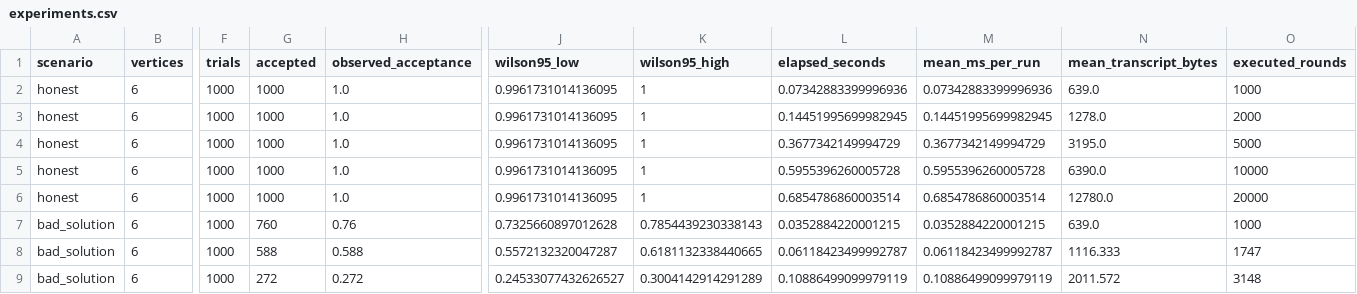
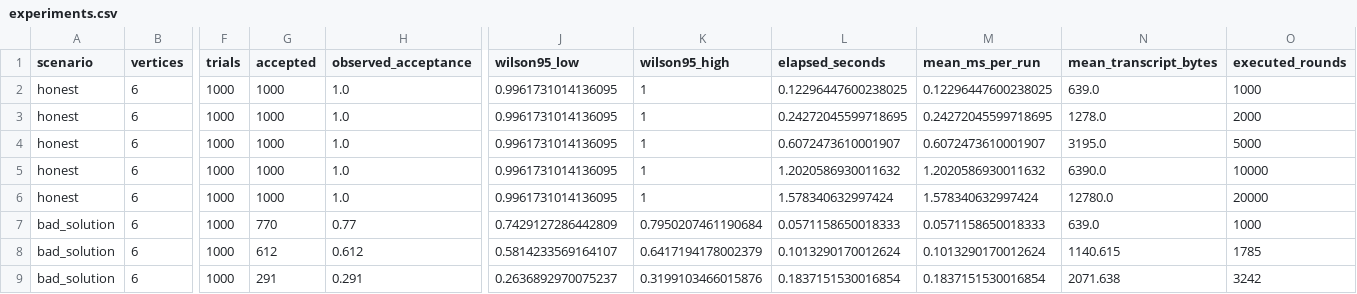
Before and after one commit to actuallyaryaman/the-hidden-colouring, a CSV file: results/experiments.csv, drawn as a sheet; only a part is shown, gaps mark what is left out; the diff covers the shown part only; the diff names each change by its address in the sheet, - before the commit and + after, or states it on an @@ line.

Commit message:
Add live Protocol Lab and portable transcript verification

```diff
--- a/results/experiments.csv
+++ b/results/experiments.csv
-L2 (elapsed_seconds): 0.07342883399996936
+L2 (elapsed_seconds): 0.12296447600238025
-M2 (mean_ms_per_run): 0.07342883399996936
+M2 (mean_ms_per_run): 0.12296447600238025
-L3 (elapsed_seconds): 0.14451995699982945
+L3 (elapsed_seconds): 0.24272045599718695
-M3 (mean_ms_per_run): 0.14451995699982945
+M3 (mean_ms_per_run): 0.24272045599718695
-L4 (elapsed_seconds): 0.3677342149994729
+L4 (elapsed_seconds): 0.6072473610001907
-M4 (mean_ms_per_run): 0.3677342149994729
+M4 (mean_ms_per_run): 0.6072473610001907
-L5 (elapsed_seconds): 0.5955396260005728
+L5 (elapsed_seconds): 1.2020586930011632
-M5 (mean_ms_per_run): 0.5955396260005728
+M5 (mean_ms_per_run): 1.2020586930011632
-L6 (elapsed_seconds): 0.6854786860003514
+L6 (elapsed_seconds): 1.578340632997424
-M6 (mean_ms_per_run): 0.6854786860003514
+M6 (mean_ms_per_run): 1.578340632997424
-G7 (accepted): 760
+G7 (accepted): 770
-H7 (observed_acceptance): 0.76
+H7 (observed_acceptance): 0.77
-J7 (wilson95_low): 0.7325660897012628
+J7 (wilson95_low): 0.7429127286442809
-K7 (wilson95_high): 0.7854439230338143
+K7 (wilson95_high): 0.7950207461190684
-L7 (elapsed_seconds): 0.0352884220001215
+L7 (elapsed_seconds): 0.0571158650018333
-M7 (mean_ms_per_run): 0.0352884220001215
+M7 (mean_ms_per_run): 0.0571158650018333
-G8 (accepted): 588
+G8 (accepted): 612
-H8 (observed_acceptance): 0.588
+H8 (observed_acceptance): 0.612
-J8 (wilson95_low): 0.5572132320047287
+J8 (wilson95_low): 0.5814233569164107
-K8 (wilson95_high): 0.6181132338440665
+K8 (wilson95_high): 0.6417194178002379
-L8 (elapsed_seconds): 0.06118423499992787
+L8 (elapsed_seconds): 0.1013290170012624
-M8 (mean_ms_per_run): 0.06118423499992787
+M8 (mean_ms_per_run): 0.1013290170012624
-N8 (mean_transcript_bytes): 1116.333
+N8 (mean_transcript_bytes): 1140.615
-O8 (executed_rounds): 1747
+O8 (executed_rounds): 1785
-G9 (accepted): 272
+G9 (accepted): 291
-H9 (observed_acceptance): 0.272
+H9 (observed_acceptance): 0.291
-J9 (wilson95_low): 0.24533077432626527
+J9 (wilson95_low): 0.2636892970075237
-K9 (wilson95_high): 0.3004142914291289
+K9 (wilson95_high): 0.3199103466015876
-L9 (elapsed_seconds): 0.10886499099979119
+L9 (elapsed_seconds): 0.1837151530016854
-M9 (mean_ms_per_run): 0.10886499099979119
+M9 (mean_ms_per_run): 0.1837151530016854
-N9 (mean_transcript_bytes): 2011.572
+N9 (mean_transcript_bytes): 2071.638
-O9 (executed_rounds): 3148
+O9 (executed_rounds): 3242
```
Also changed, not shown: 54 edited cells elsewhere in this file, 20 other files.
